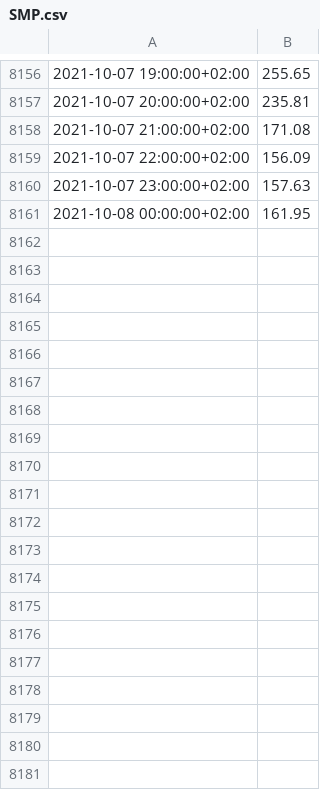
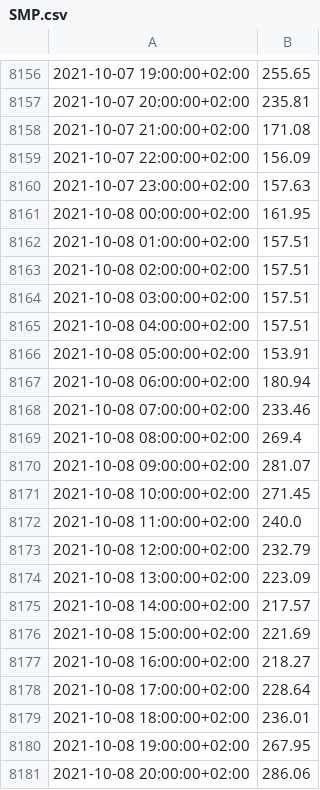
Before and after one commit to ThanosPourikis/Thesis, a CSV file: datasets/SMP.csv, drawn as a sheet; only a part is shown, gaps mark what is left out; the diff covers the shown part only.

```diff
--- a/datasets/SMP.csv
+++ b/datasets/SMP.csv
@@ -8161 +8161,21 @@
 2021-10-08 00:00:00+02:00,161.95
+2021-10-08 01:00:00+02:00,157.51
+2021-10-08 02:00:00+02:00,157.51
+2021-10-08 03:00:00+02:00,157.51
+2021-10-08 04:00:00+02:00,157.51
+2021-10-08 05:00:00+02:00,153.91
+2021-10-08 06:00:00+02:00,180.94
+2021-10-08 07:00:00+02:00,233.46
+2021-10-08 08:00:00+02:00,269.4
+2021-10-08 09:00:00+02:00,281.07
+2021-10-08 10:00:00+02:00,271.45
+2021-10-08 11:00:00+02:00,240.0
+2021-10-08 12:00:00+02:00,232.79
+2021-10-08 13:00:00+02:00,223.09
+2021-10-08 14:00:00+02:00,217.57
+2021-10-08 15:00:00+02:00,221.69
+2021-10-08 16:00:00+02:00,218.27
+2021-10-08 17:00:00+02:00,228.64
+2021-10-08 18:00:00+02:00,236.01
+2021-10-08 19:00:00+02:00,267.95
+2021-10-08 20:00:00+02:00,286.06
```
Also changed, not shown: 76 added rows elsewhere in this file, datasets/requirements.csv, datasets/weather_data/Patra.csv, 12 other files.
